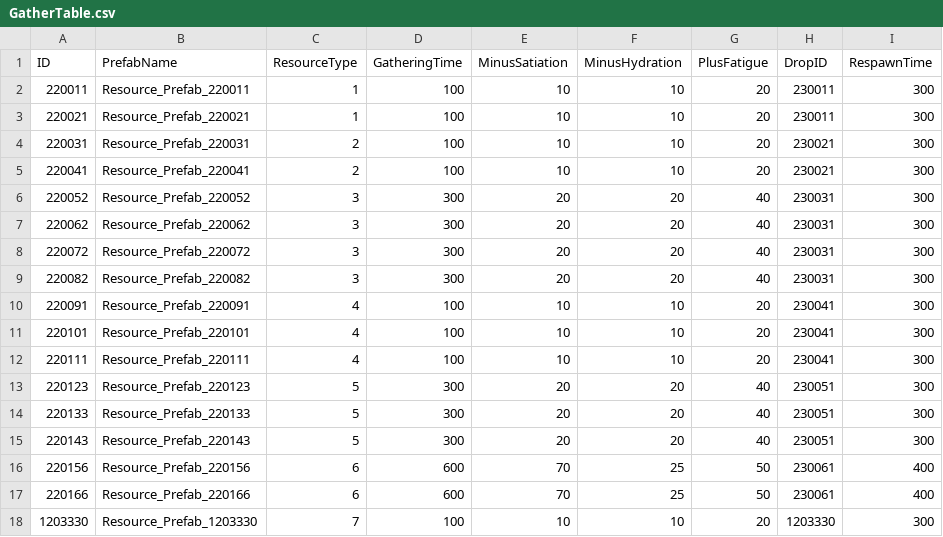
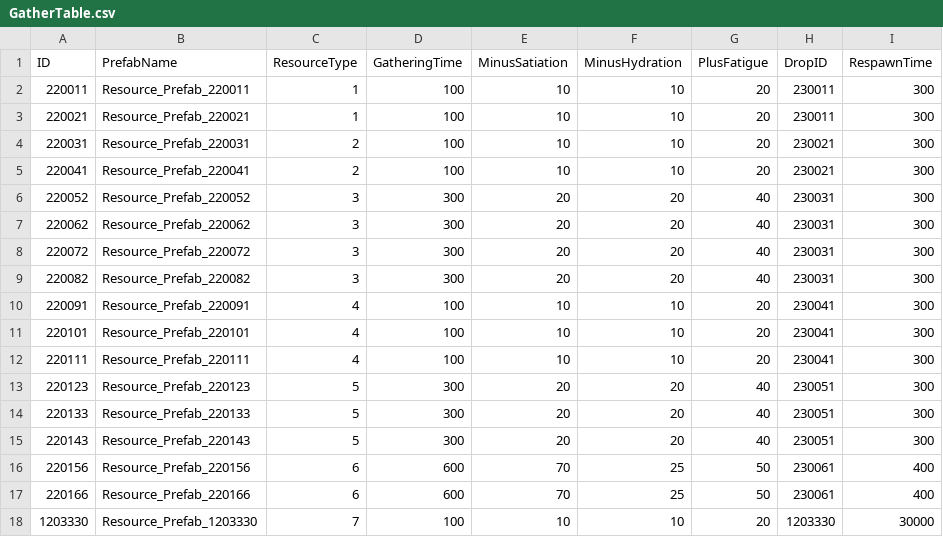
Before and after one commit to KDH1213/SurvivalProject, a CSV file: Assets/Resources/Tables/GatherTable.csv, drawn as a sheet.

```diff
--- a/Assets/Resources/Tables/GatherTable.csv
+++ b/Assets/Resources/Tables/GatherTable.csv
@@ -17,2 +17,2 @@
 220166,Resource_Prefab_220166,6,600,70,25,50,230061,400
-1203330,Resource_Prefab_1203330,7,100,10,10,20,1203330,300
+1203330,Resource_Prefab_1203330,7,100,10,10,20,1203330,30000
```
Also changed, not shown: 6 other files.
